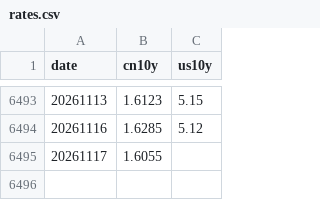
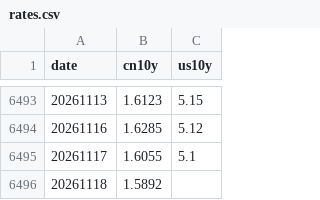
Before and after one commit to jameszzzqaq/earl-etf-dashboard, a CSV file: cache/rates.csv, drawn as a sheet; only a part is shown, gaps mark what is left out.

```diff
--- a/cache/rates.csv
+++ b/cache/rates.csv
@@ -6494,2 +6494,3 @@ date,cn10y,us10y
 20261116,1.6285,5.12
-20261117,1.6055,
+20261117,1.6055,5.1
+20261118,1.5892,
```
Also changed, not shown: cache/cni399370.csv, cache/cni399371.csv, 48 other files.
